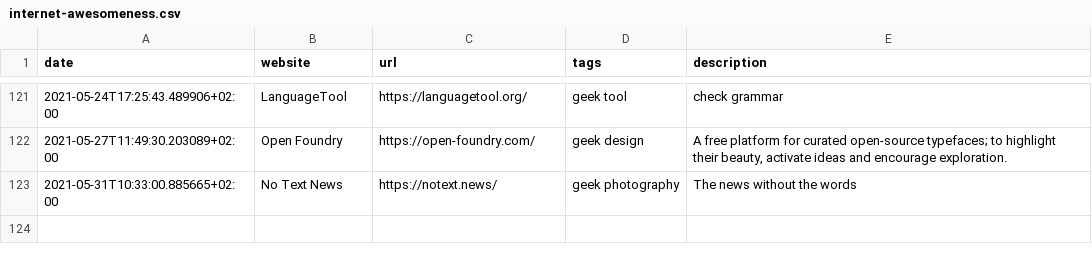
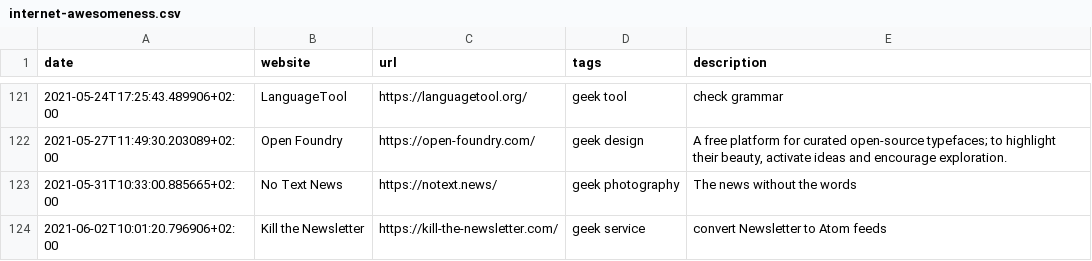
Before and after one commit to xplosionmind/old.tommi.space, a CSV file: _data/internet-awesomeness.csv, drawn as a sheet; only a part is shown, gaps mark what is left out.

```diff
--- a/_data/internet-awesomeness.csv
+++ b/_data/internet-awesomeness.csv
@@ -123 +123,2 @@ date,website,url,tags,description
 2021-05-31T10:33:00.885665+02:00,No Text News,https://notext.news/,geek photography,The news without the words
+2021-06-02T10:01:20.796906+02:00,Kill the Newsletter,https://kill-the-newsletter.com/,geek service,convert Newsletter to Atom feeds
```
Also changed, not shown: _data/apps.csv, 26 other files.
